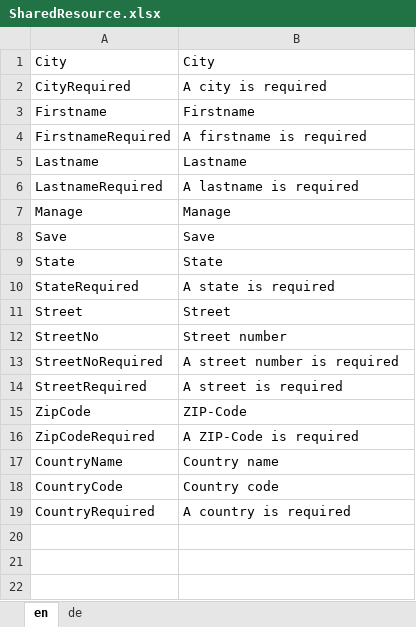
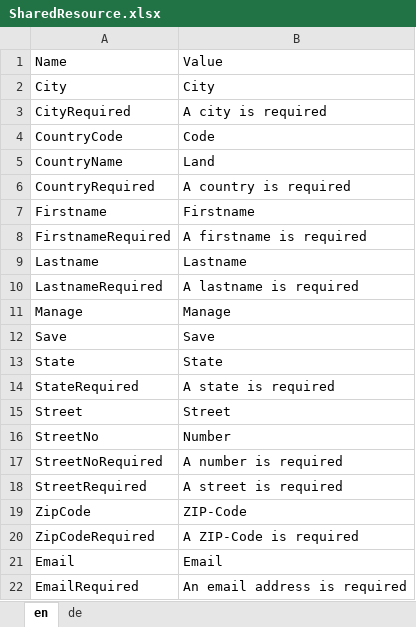
Before and after one commit to theodoracatos/vitae, an Excel workbook: Vitae/Library/Resources/SharedResource.xlsx, sheet en, drawn as a sheet; values as stored, in another font and other column widths than the file's, no borders; removed rows and columns are numbered as before the commit, all else as after; the diff names each change by its address in the sheet, - before the commit and + after, or states it on an @@ line.

```diff
--- a/Vitae/Library/Resources/SharedResource.xlsx (sheet en)
+++ b/Vitae/Library/Resources/SharedResource.xlsx (sheet en)
+row 1: Name | Value
+row 4: CountryCode | Code
+row 5: CountryName | Land
@@ row 19 moved to row 6: CountryRequired @@
-B16: Street number
+B16: Number
-B17: A street number is required
+B17: A number is required
-row 17: CountryName | Country name
-row 18: CountryCode | Country code
+row 21: Email | Email
+row 22: EmailRequired | An email address is required
```
Also changed, not shown: sheet de, 13 other files.
